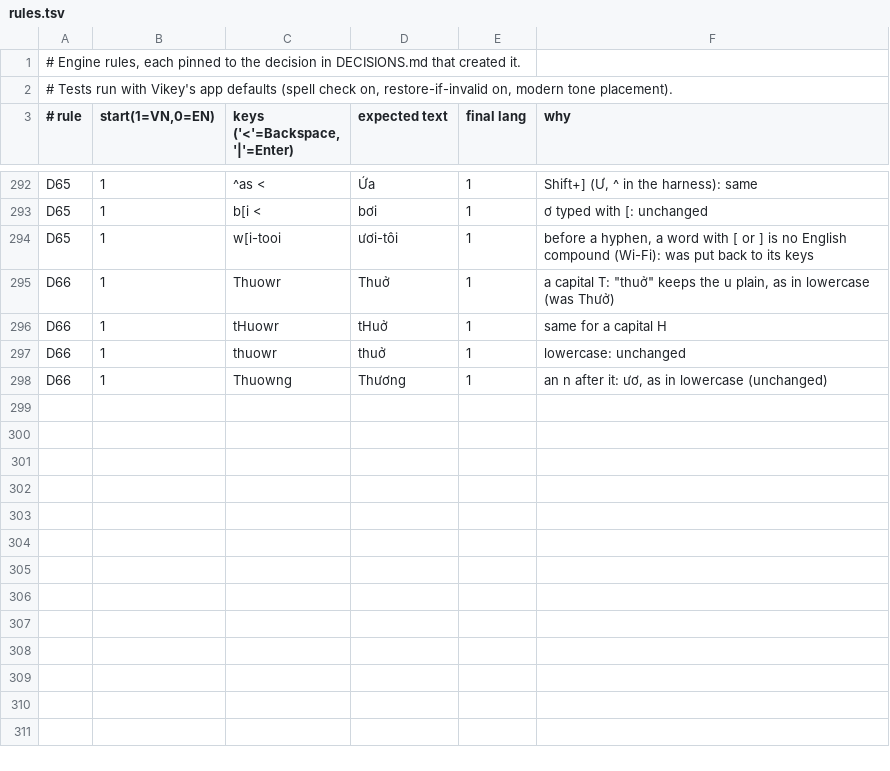
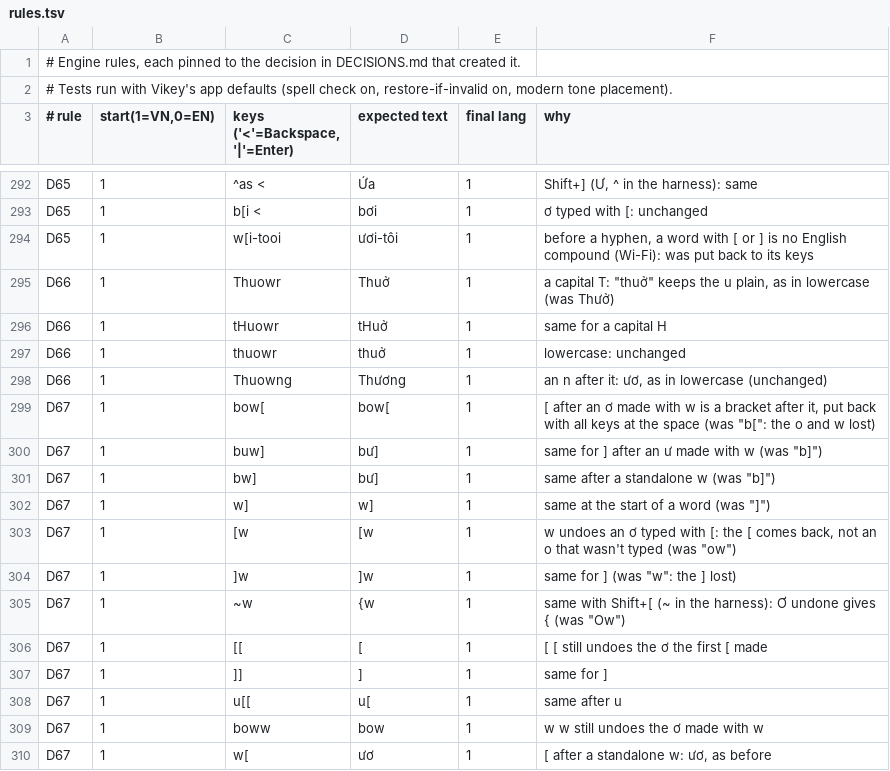
Before and after one commit to lang315/Vikey, a TSV file: Tools/autoswitch/rules/rules.tsv, drawn as a sheet; only a part is shown, gaps mark what is left out.

```diff
--- a/Tools/autoswitch/rules/rules.tsv
+++ b/Tools/autoswitch/rules/rules.tsv
@@ -298 +298,13 @@ D66	1	thuowr 	thuở 	1	lowercase: unchanged
 D66	1	Thuowng 	Thương 	1	an n after it: ươ, as in lowercase (unchanged)
+D67	1	bow[ 	bow[ 	1	[ after an ơ made with w is a bracket after it, put back with all keys at the space (was "b[": the o and w lost)
+D67	1	buw] 	bư] 	1	same for ] after an ư made with w (was "b]")
+D67	1	bw] 	bư] 	1	same after a standalone w (was "b]")
+D67	1	w] 	w] 	1	same at the start of a word (was "]")
+D67	1	[w 	[w 	1	w undoes an ơ typed with [: the [ comes back, not an o that wasn't typed (was "ow")
+D67	1	]w 	]w 	1	same for ] (was "w": the ] lost)
+D67	1	~w 	{w 	1	same with Shift+[ (~ in the harness): Ơ undone gives { (was "Ow")
+D67	1	[[ 	[ 	1	[ [ still undoes the ơ the first [ made
+D67	1	]] 	] 	1	same for ]
+D67	1	u[[ 	u[ 	1	same after u
+D67	1	boww 	bow 	1	w w still undoes the ơ made with w
+D67	1	w[ 	ươ 	1	[ after a standalone w: ươ, as before
```
Also changed, not shown: 2 other files.
